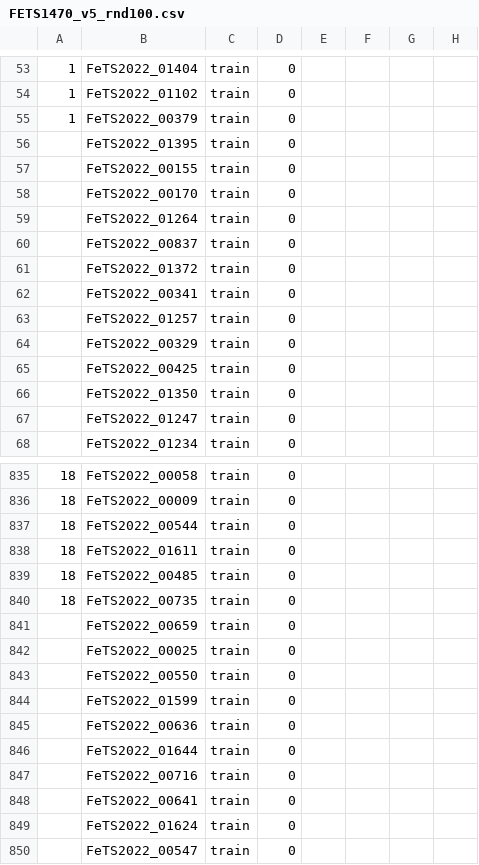
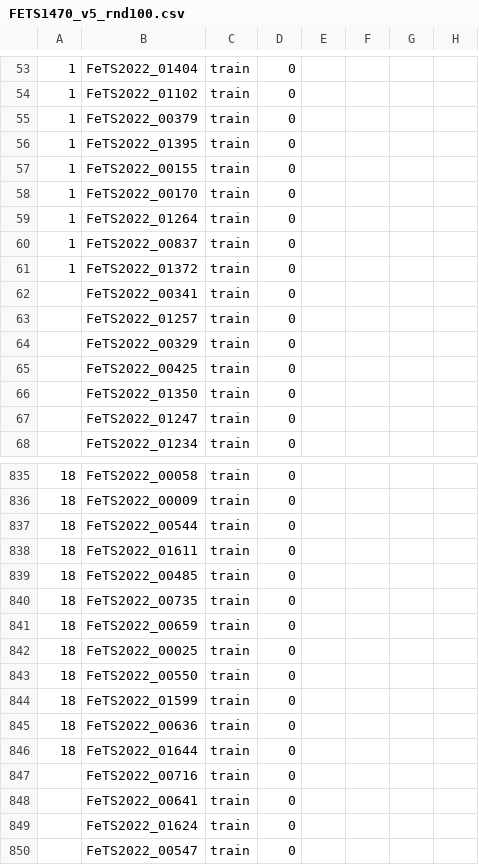
Before and after one commit to raraduck/fedpod, a CSV file: experiments/FETS1470_v5_rnd100.csv, drawn as a sheet; only a part is shown, gaps mark what is left out; the diff names each change by its address in the sheet, - before the commit and + after, or states it on an @@ line.

```diff
--- a/experiments/FETS1470_v5_rnd100.csv
+++ b/experiments/FETS1470_v5_rnd100.csv
-A56:A61: (empty)
+A56:A61: 1
-A841:A846: (empty)
+A841:A846: 18
```
Also changed, not shown: experiments/FETS1470_v5_rnd50.csv, 1 other file.
